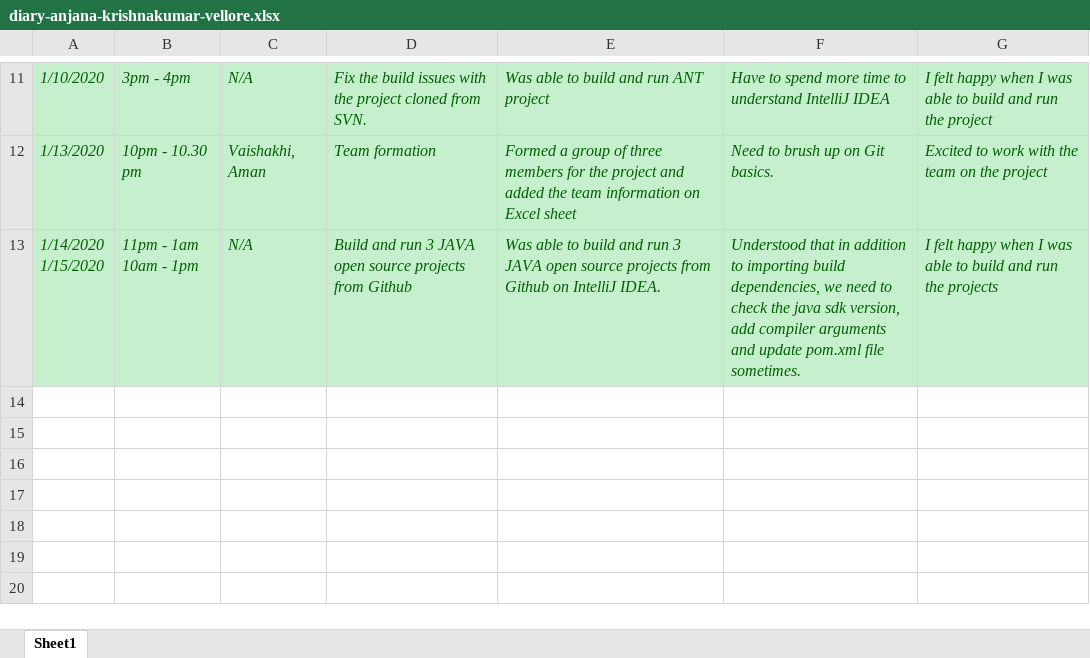
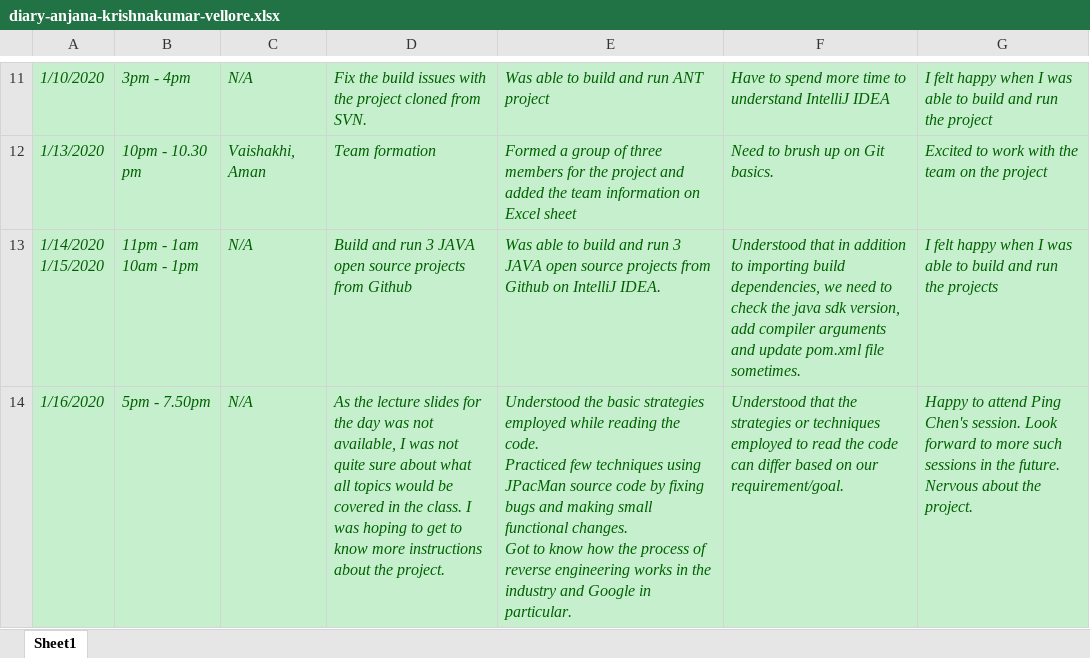
Before and after one commit to zihuaweng/W2020, an Excel workbook: diaries/diary-anjana-krishnakumar-vellore.xlsx, sheet Sheet1, drawn as a sheet; only a part is shown, gaps mark what is left out; values as stored, in another font and other column widths than the file's, no borders; ↵ is a line break in a cell; the diff names each change by its address in the sheet, - before the commit and + after, or states it on an @@ line.

Commit message:
Update diary-anjana-krishnakumar-vellore.xlsx (#78)
Anjan's diary entry for 1/16/2020

```diff
--- a/diaries/diary-anjana-krishnakumar-vellore.xlsx (sheet Sheet1)
+++ b/diaries/diary-anjana-krishnakumar-vellore.xlsx (sheet Sheet1)
+row 14: 1/16/2020 | 5pm - 7.50pm | N/A | As the lecture slides for the day was not available, I was not quite sure about what all topics would be covered in the class. I was hoping to get to know more instructions about the project. | Understood the basic strategies employed while reading the code. ↵ Practiced few techniques using JPacMan source code by fixing bugs and making small functional changes. ↵ Got to know how the process of reverse engineering works in the industry and Google in particular. | Understood that the strategies or techniques employed to read the code can differ based on our requirement/goal. | Happy to attend Ping Chen's session. Look forward to more such sessions in the future. ↵ Nervous about the project.
```
